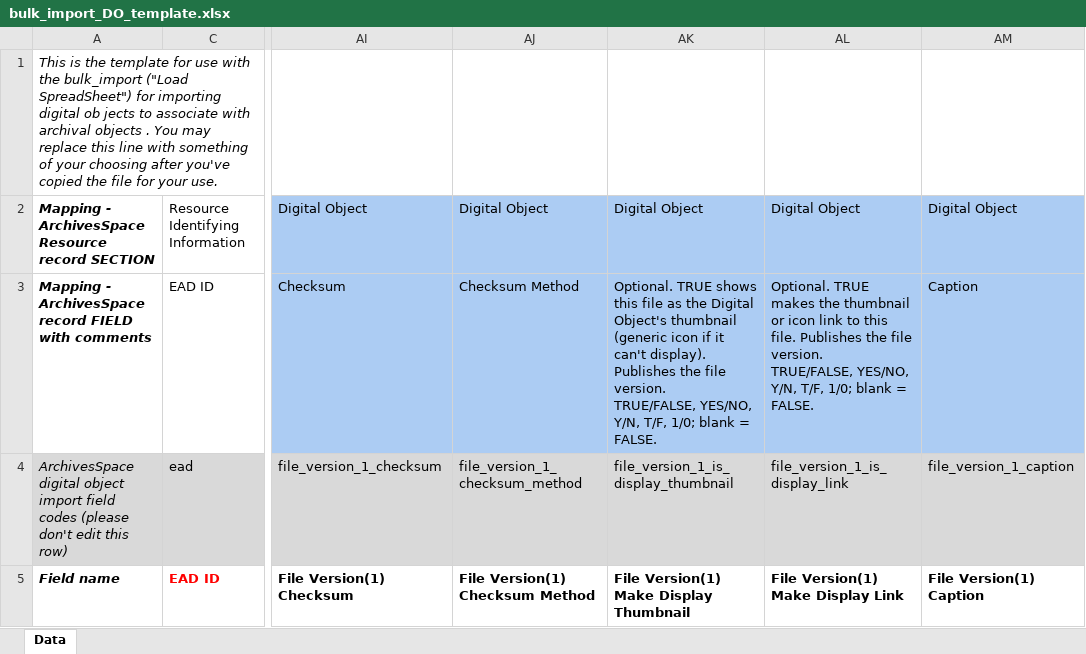
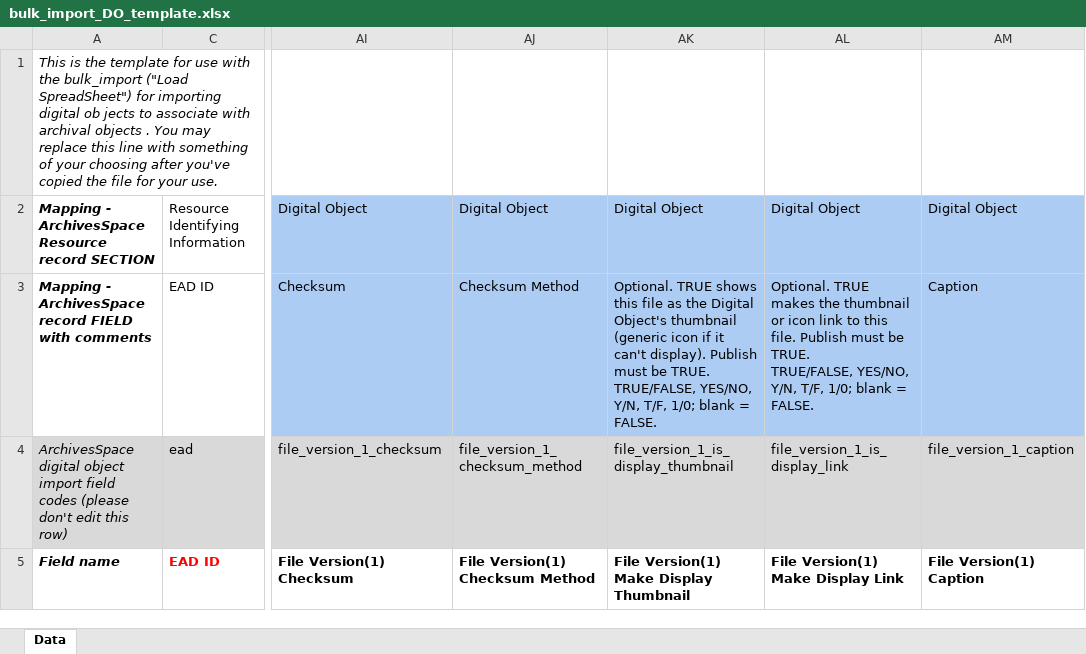
Before and after one commit to archivesspace/archivesspace, an Excel workbook: frontend/public/bulk_import_templates/bulk_import_DO_template.xlsx, sheet Data, drawn as a sheet; only a part is shown, gaps mark what is left out; values as stored, in another font and other column widths than the file's, no borders; ↵ is a line break in a cell; the diff names each change by its address in the sheet, - before the commit and + after, or states it on an @@ line.

```diff
--- a/frontend/public/bulk_import_templates/bulk_import_DO_template.xlsx (sheet Data)
+++ b/frontend/public/bulk_import_templates/bulk_import_DO_template.xlsx (sheet Data)
-AK3: …can't display). Publishes the file version. ↵ TRUE/FALSE, YES/NO,…
+AK3: …can't display). Publish must be TRUE. ↵ TRUE/FALSE, YES/NO,…
-AL3: …this file. Publishes the file version. ↵ TRUE/FALSE, YES/NO,…
+AL3: …this file. Publish must be TRUE. ↵ TRUE/FALSE, YES/NO,…
```
Also changed, not shown: frontend/public/bulk_import_templates/bulk_import_template.xlsx, 20 other files.
